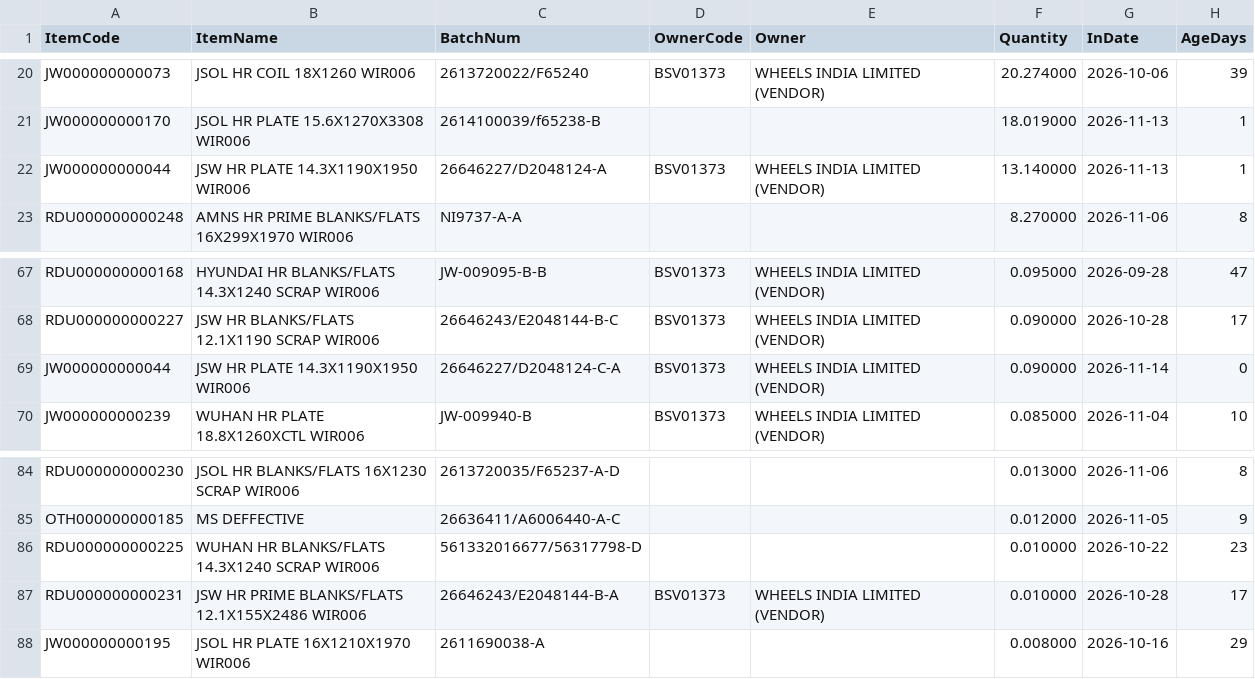
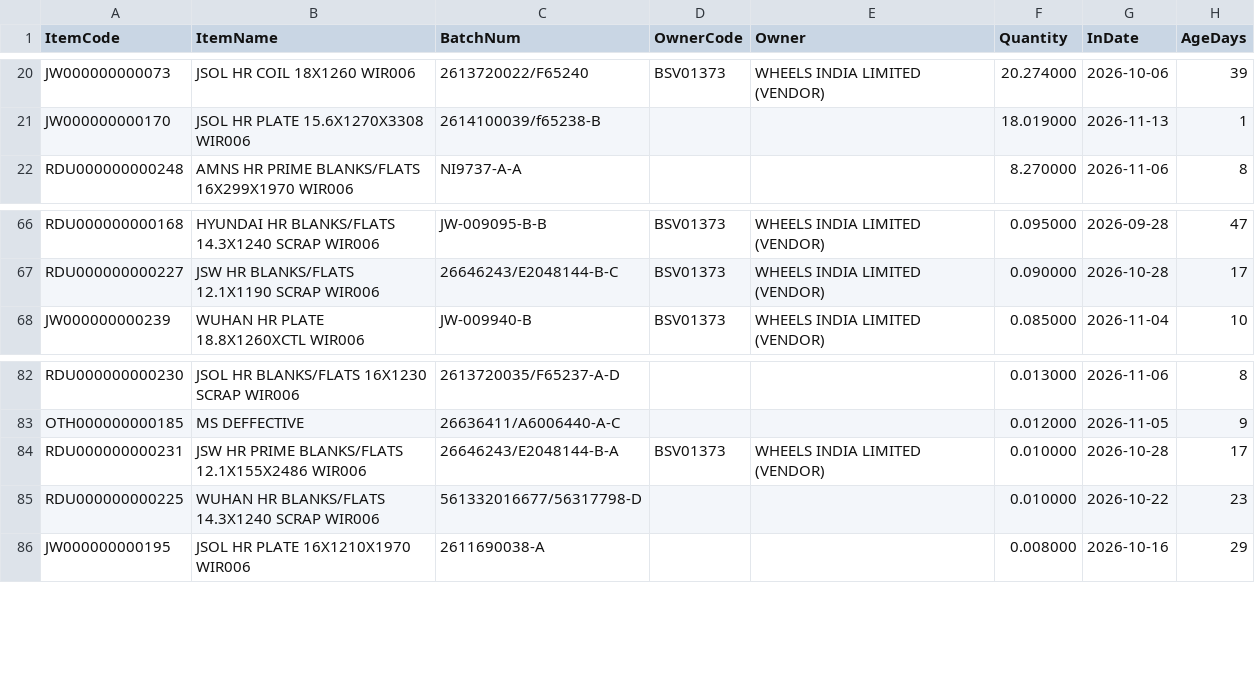
Before and after one commit to BSC23609/bsc-stock-data, a CSV file: mis_jobwork_balance.csv, drawn as a sheet; only a part is shown, gaps mark what is left out.

```diff
--- a/mis_jobwork_balance.csv
+++ b/mis_jobwork_balance.csv
@@ -21,3 +21,2 @@ JW000000000073,JSOL HR COIL 18X1260 WIR006,2613720022/F65240,BSV01373,WHEELS IND
 JW000000000170,JSOL HR PLATE 15.6X1270X3308 WIR006,2614100039/f65238-B,,,18.019000,2026-11-13,1
-JW000000000044,JSW HR PLATE 14.3X1190X1950 WIR006,26646227/D2048124-A,BSV01373,WHEELS INDIA LIMITED (VENDOR),13.140000,2026-11-13,1
 RDU000000000248,AMNS HR PRIME BLANKS/FLATS 16X299X1970 WIR006,NI9737-A-A,,,8.270000,2026-11-06,8
@@ -68,3 +67,2 @@ RDU000000000168,HYUNDAI HR  BLANKS/FLATS 14.3X1240 SCRAP  WIR006,JW-009095-B-B,B
 RDU000000000227,JSW HR  BLANKS/FLATS 12.1X1190 SCRAP  WIR006,26646243/E2048144-B-C,BSV01373,WHEELS INDIA LIMITED (VENDOR),0.090000,2026-10-28,17
-JW000000000044,JSW HR PLATE 14.3X1190X1950 WIR006,26646227/D2048124-C-A,BSV01373,WHEELS INDIA LIMITED (VENDOR),0.090000,2026-11-14,0
 JW000000000239,WUHAN HR PLATE 18.8X1260XCTL WIR006,JW-009940-B,BSV01373,WHEELS INDIA LIMITED (VENDOR),0.085000,2026-11-04,10
@@ -85,4 +83,4 @@ RDU000000000230,JSOL HR BLANKS/FLATS 16X1230 SCRAP WIR006,2613720035/F65237-A-D,
 OTH000000000185,MS DEFFECTIVE,26636411/A6006440-A-C,,,0.012000,2026-11-05,9
+RDU000000000231,JSW HR PRIME BLANKS/FLATS 12.1X155X2486 WIR006,26646243/E2048144-B-A,BSV01373,WHEELS INDIA LIMITED (VENDOR),0.010000,2026-10-28,17
 RDU000000000225,WUHAN HR  BLANKS/FLATS 14.3X1240 SCRAP  WIR006,561332016677/56317798-D,,,0.010000,2026-10-22,23
-RDU000000000231,JSW HR PRIME BLANKS/FLATS 12.1X155X2486 WIR006,26646243/E2048144-B-A,BSV01373,WHEELS INDIA LIMITED (VENDOR),0.010000,2026-10-28,17
 JW000000000195,JSOL HR PLATE 16X1210X1970  WIR006,2611690038-A,,,0.008000,2026-10-16,29
```
Also changed, not shown: mis_jobwork_docs.csv, mis_stock.csv, 6 other files.
